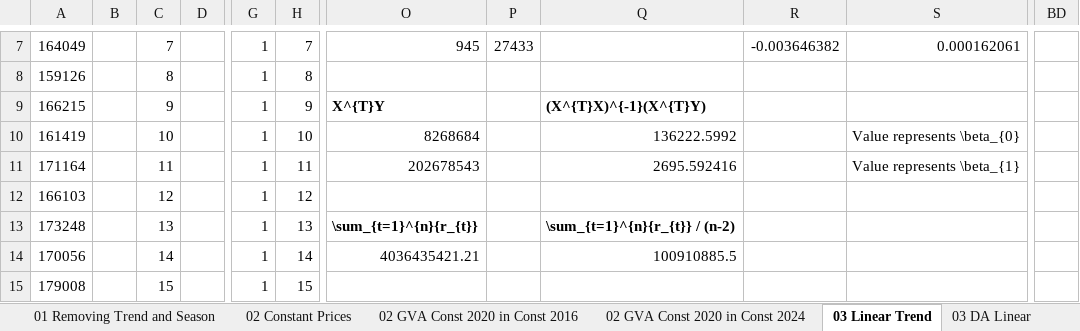
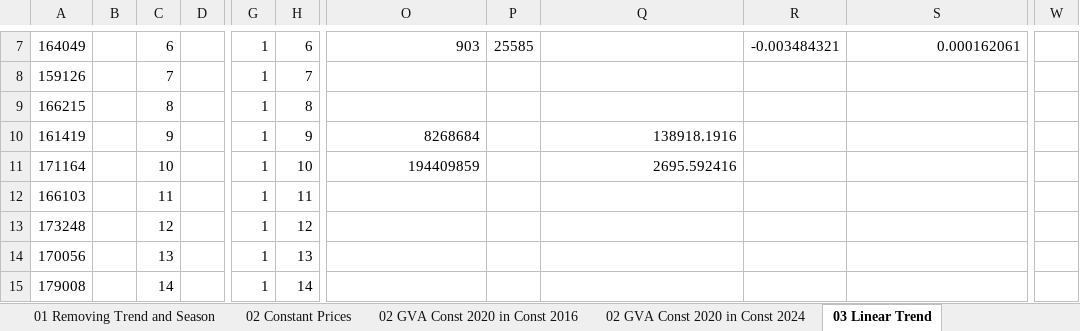
Before and after one commit to DanielFaltynowski/netherlands-gva-time-series-analysis, an Excel workbook: src/netherlands_gva.xlsx, sheet 03 Linear Trend, drawn as a sheet; only a part is shown, gaps mark what is left out; values as stored, in another font and other column widths than the file's, no borders; charts and pictures not drawn; removed rows and columns are numbered as before the commit, all else as after; the diff covers the shown part only; the diff names each change by its address in the sheet, - before the commit and + after, or states it on an @@ line.

```diff
--- a/src/netherlands_gva.xlsx (sheet 03 Linear Trend)
+++ b/src/netherlands_gva.xlsx (sheet 03 Linear Trend)
-sheet tab: 03 DA Linear
+column W, empty
-column BD, empty
-C7: 7
+C7: 6
-H7: 7
+H7: 6
-O7: 945
+O7: 903
-P7: 27433
+P7: 25585
-R7: -0.003646382
+R7: -0.003484321
-C8: 8
+C8: 7
-H8: 8
+H8: 7
-C9: 9
+C9: 8
-H9: 9
+H9: 8
-O9: X^{T}Y
+O9: (empty)
-Q9: (X^{T}X)^{-1}(X^{T}Y)
+Q9: (empty)
-C10: 10
+C10: 9
-H10: 10
+H10: 9
-Q10: 136222.5992
+Q10: 138918.1916
-S10: Value represents \beta_{0}
+S10: (empty)
-C11: 11
+C11: 10
-H11: 11
+H11: 10
-O11: 202678543
+O11: 194409859
-S11: Value represents \beta_{1}
+S11: (empty)
-C12: 12
+C12: 11
-H12: 12
+H12: 11
-C13: 13
+C13: 12
-H13: 13
+H13: 12
-O13: \sum_{t=1}^{n}{r_{t}}
+O13: (empty)
-Q13: \sum_{t=1}^{n}{r_{t}} / (n-2)
+Q13: (empty)
-C14: 14
+C14: 13
-H14: 14
+H14: 13
-O14: 4036435421.21
+O14: (empty)
-Q14: 100910885.5
+Q14: (empty)
-C15: 15
+C15: 14
-H15: 15
+H15: 14
```
Also changed, not shown: 137 edited cells and cell formats elsewhere in this sheet, sheet 03 Power Trend, sheet 03 Exponential Trend, sheet 02 Constant Prices, sheet 01 Removing Trend and Season, sheet 02 GVA Const 2020 in Const 2016, sheet 02 GVA Const 2020 in Const 2024, other sheet tabs, formulas that keep their value, charts or pictures.
